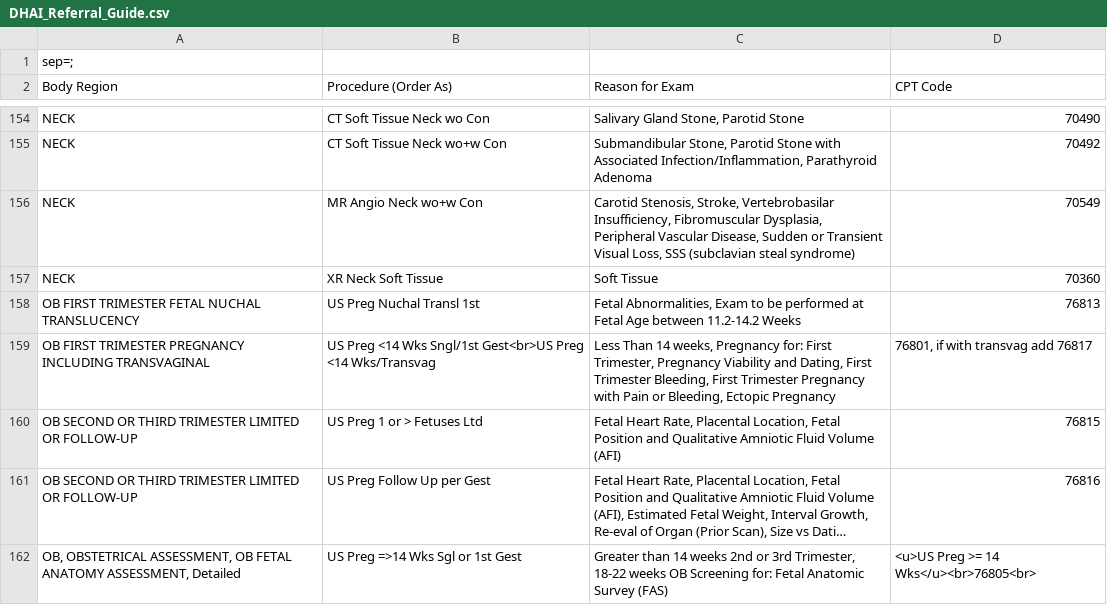
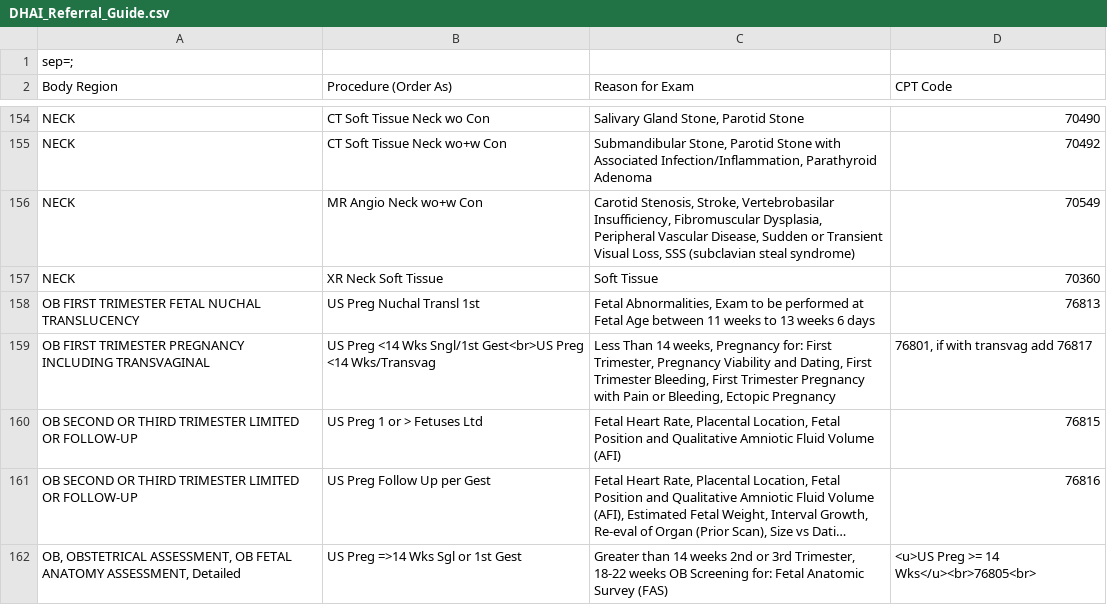
Before and after one commit to patrickdo/referralbinder, a CSV file: DHAI_Referral_Guide.csv, drawn as a sheet; only a part is shown, gaps mark what is left out; long unchanged cells end in ….

```diff
--- a/DHAI_Referral_Guide.csv
+++ b/DHAI_Referral_Guide.csv
@@ -157,3 +157,3 @@ NECK;MR Angio Neck wo+w Con;Carotid Stenosis, Stroke, Vertebrobasilar Insufficie
 NECK;XR Neck Soft Tissue;Soft Tissue;70360
-OB FIRST TRIMESTER FETAL NUCHAL TRANSLUCENCY;US Preg Nuchal Transl 1st;Fetal Abnormalities, Exam to be performed at Fetal Age between 11.2-14.2 Weeks;76813
+OB FIRST TRIMESTER FETAL NUCHAL TRANSLUCENCY;US Preg Nuchal Transl 1st;Fetal Abnormalities, Exam to be performed at Fetal Age between 11 weeks to 13 weeks 6 days;76813
 OB FIRST TRIMESTER PREGNANCY INCLUDING TRANSVAGINAL;US Preg <14 Wks Sngl/1st Gest<br>US Preg <14 Wks/Transvag;Less Than 14 weeks, Pregnancy for: First Trimester, Pregnancy Viability and Dating, First Trimester Bleeding, First Trimester Pregnancy with Pain or Bleeding, Ectopic Pregnancy;76801, if with transvag add 76817
```
Also changed, not shown: 3 other files.
